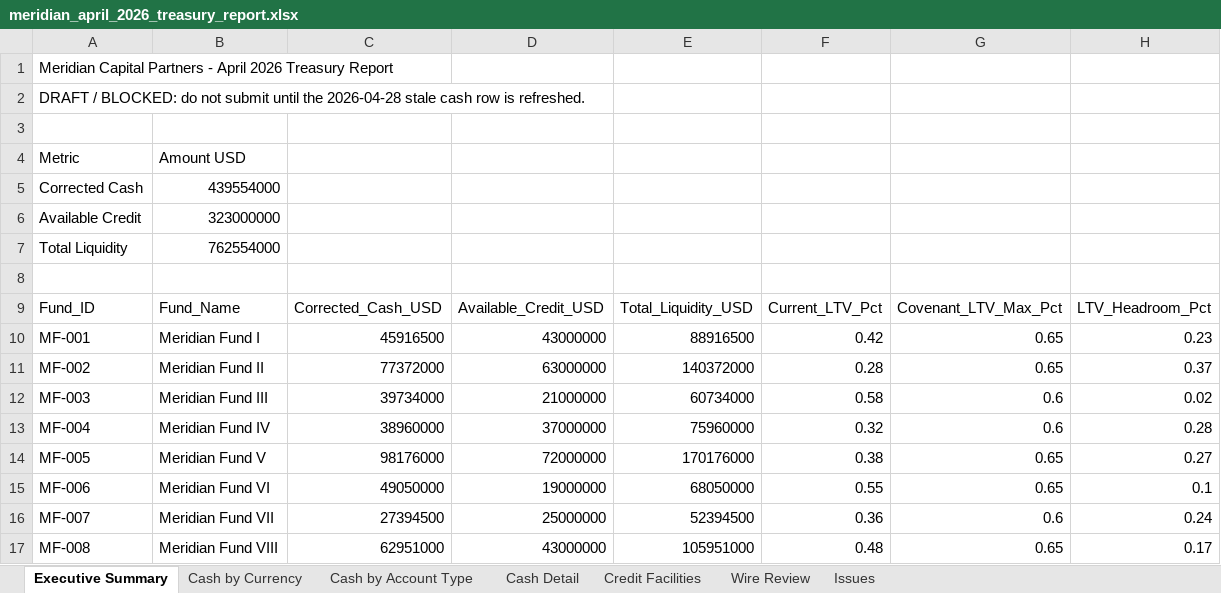
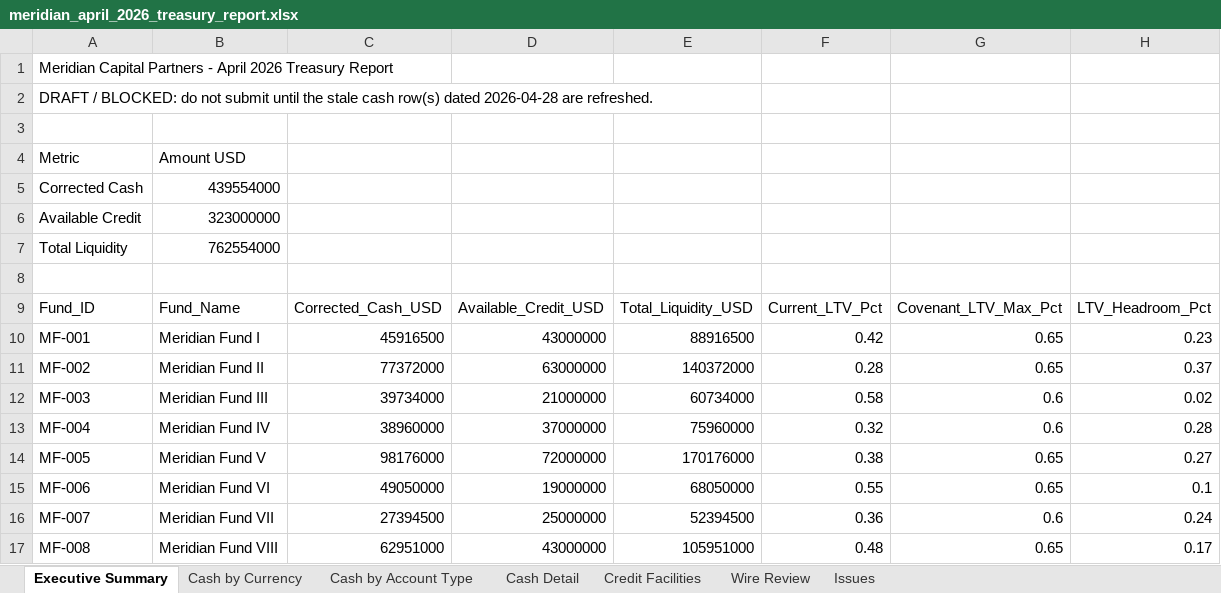
Before and after one commit to pedrowolffin-design/Gratia-Data_Analyst_Manager, an Excel workbook: outputs/meridian_april_2026_treasury_report.xlsx, sheet Executive Summary, drawn as a sheet; values as stored, in another font and other column widths than the file's, no borders; the diff names each change by its address in the sheet, - before the commit and + after, or states it on an @@ line.

```diff
--- a/outputs/meridian_april_2026_treasury_report.xlsx (sheet Executive Summary)
+++ b/outputs/meridian_april_2026_treasury_report.xlsx (sheet Executive Summary)
-A2: …until the 2026-04-28 stale cash row is refreshed.
+A2: …until the stale cash row(s) dated 2026-04-28 are refreshed.
```
Also changed, not shown: sheet Issues, sheet Cash by Currency, sheet Credit Facilities, sheet Cash by Account Type, sheet Wire Review, sheet Cash Detail, 20 other files.
